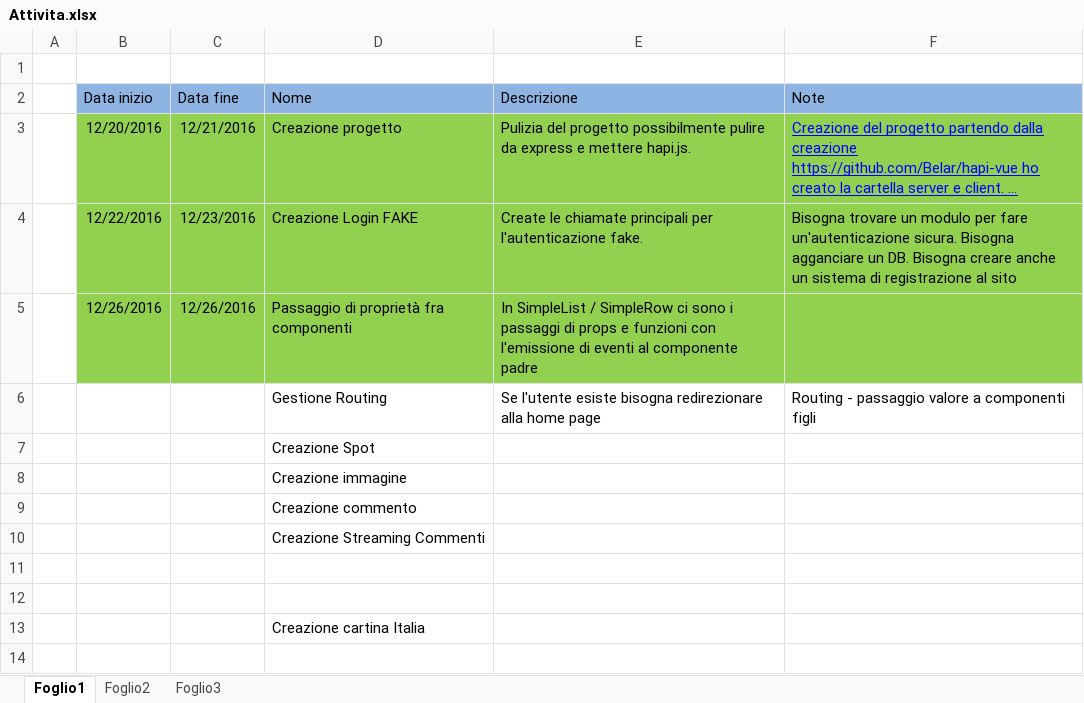
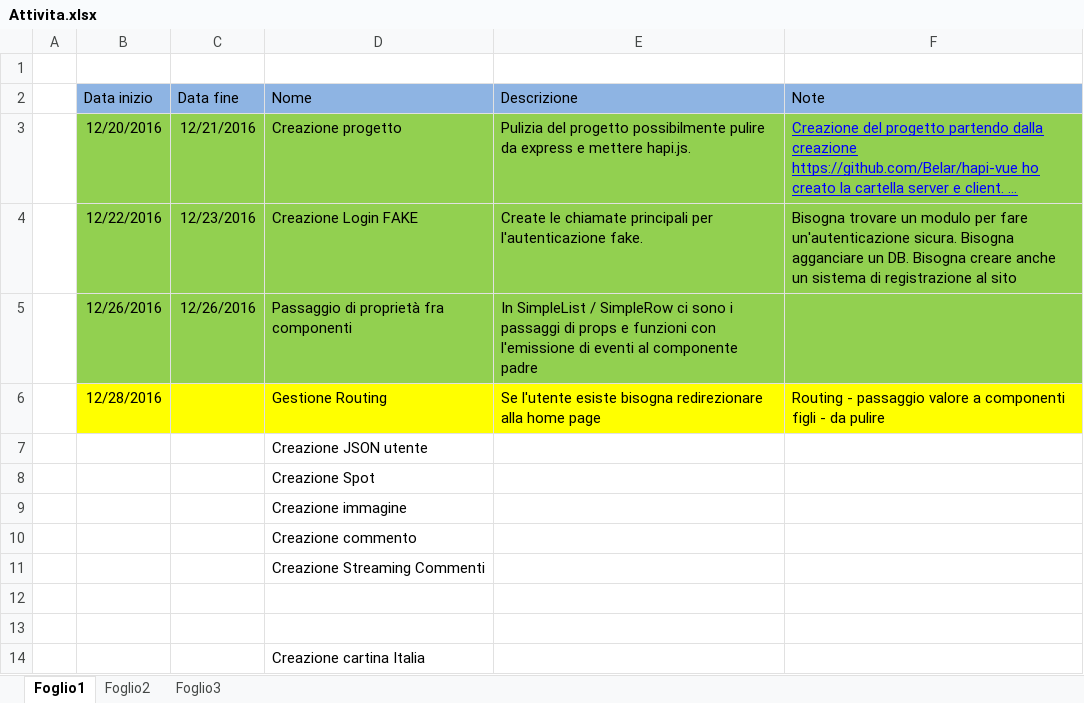
Before and after one commit to Simoncino/hot-spot-hapi, an Excel workbook: documentation/Attivita.xlsx, sheet Foglio1, drawn as a sheet; long unchanged cells end in …; values as stored, in another font and other column widths than the file's, no borders; the diff names each change by its address in the sheet, - before the commit and + after, or states it on an @@ line.

Commit message:
passaggio variabili a componenti
passaggio di variabili e chiamate ad emit

```diff
--- a/documentation/Attivita.xlsx (sheet Foglio1)
+++ b/documentation/Attivita.xlsx (sheet Foglio1)
-B6 (Data inizio): (empty)
+B6 (Data inizio): 12/28/2016
-B6:F6 fill: none
+B6:F6 fill: #FFFF00
-F6 (Note): …componenti figli
+F6 (Note): …componenti figli - da pulire
+row 7:  |  |  | Creazione JSON utente
```
Also changed, not shown: 13 other files.
